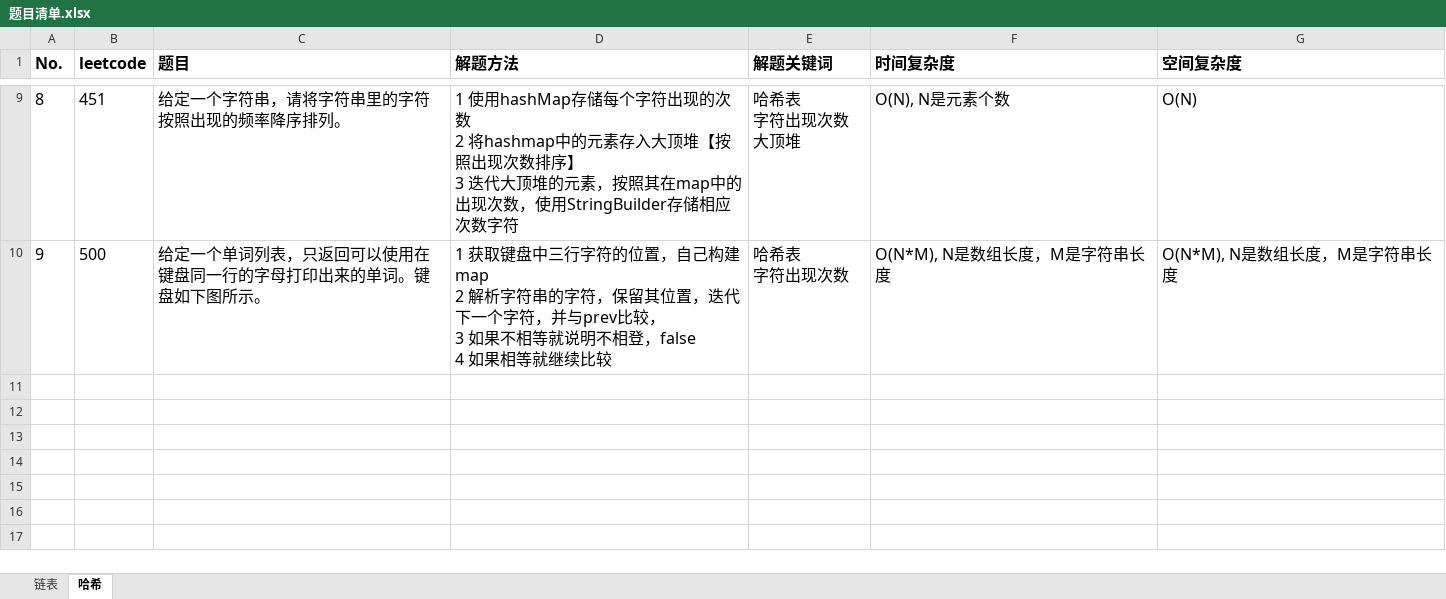
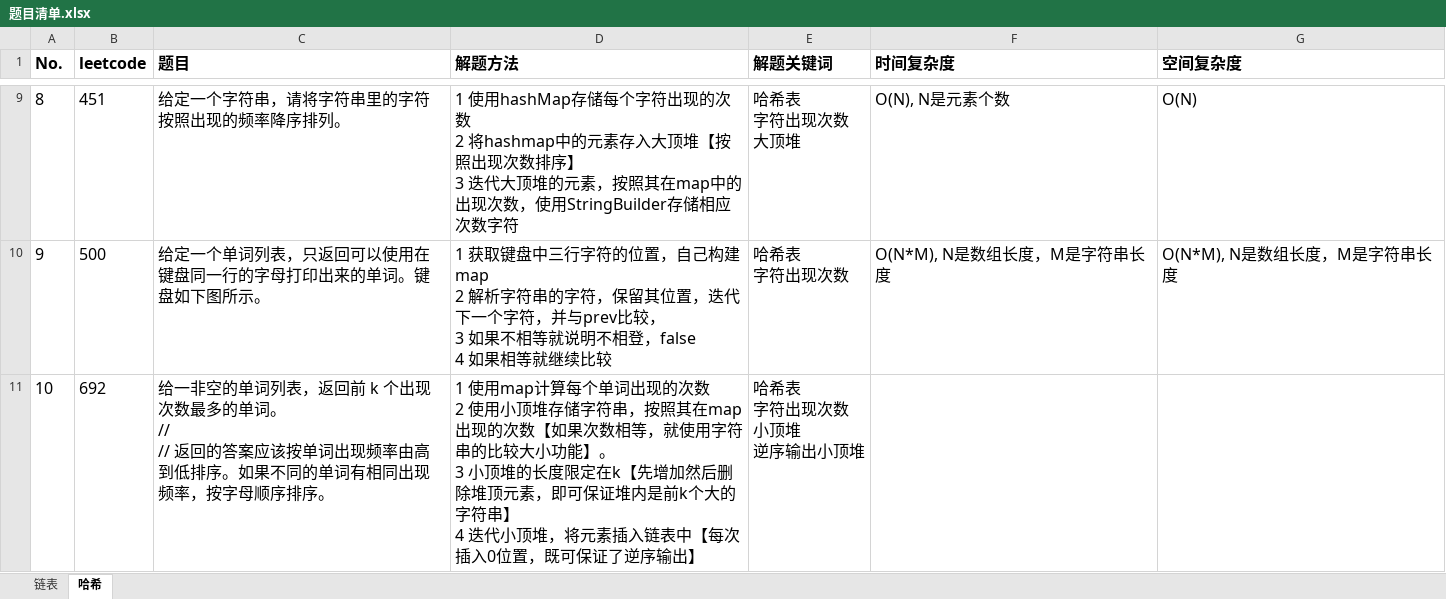
Before and after one commit to baojingh/DataStructure, an Excel workbook: src/main/java/summary/题目清单.xlsx, sheet 哈希, drawn as a sheet; only a part is shown, gaps mark what is left out; values as stored, in another font and other column widths than the file's, no borders; ↵ is a line break in a cell; the diff names each change by its address in the sheet, - before the commit and + after, or states it on an @@ line.

```diff
--- a/src/main/java/summary/题目清单.xlsx (sheet 哈希)
+++ b/src/main/java/summary/题目清单.xlsx (sheet 哈希)
+row 11: 10 | 692 | 给一非空的单词列表，返回前 k 个出现次数最多的单词。 ↵ // ↵ // 返回的答案应该按单词出现频率由高到低排序。如果不同的单词有相同出现频率，按字母顺序排序。 | 1 使用map计算每个单词出现的次数 ↵ 2 使用小顶堆存储字符串，按照其在map出现的次数【如果次数相等，就使用字符串的比较大小功能】。 ↵ 3 小顶堆的长度限定在k【先增加然后删除堆顶元素，即可保证堆内是前k个大的字符串】 ↵ 4 迭代小顶堆，将元素插入链表中【每次插入0位置，既可保证了逆序输出】 | 哈希表 ↵ 字符出现次数 ↵ 小顶堆 ↵ 逆序输出小顶堆
```
Also changed, not shown: 2 other files.
